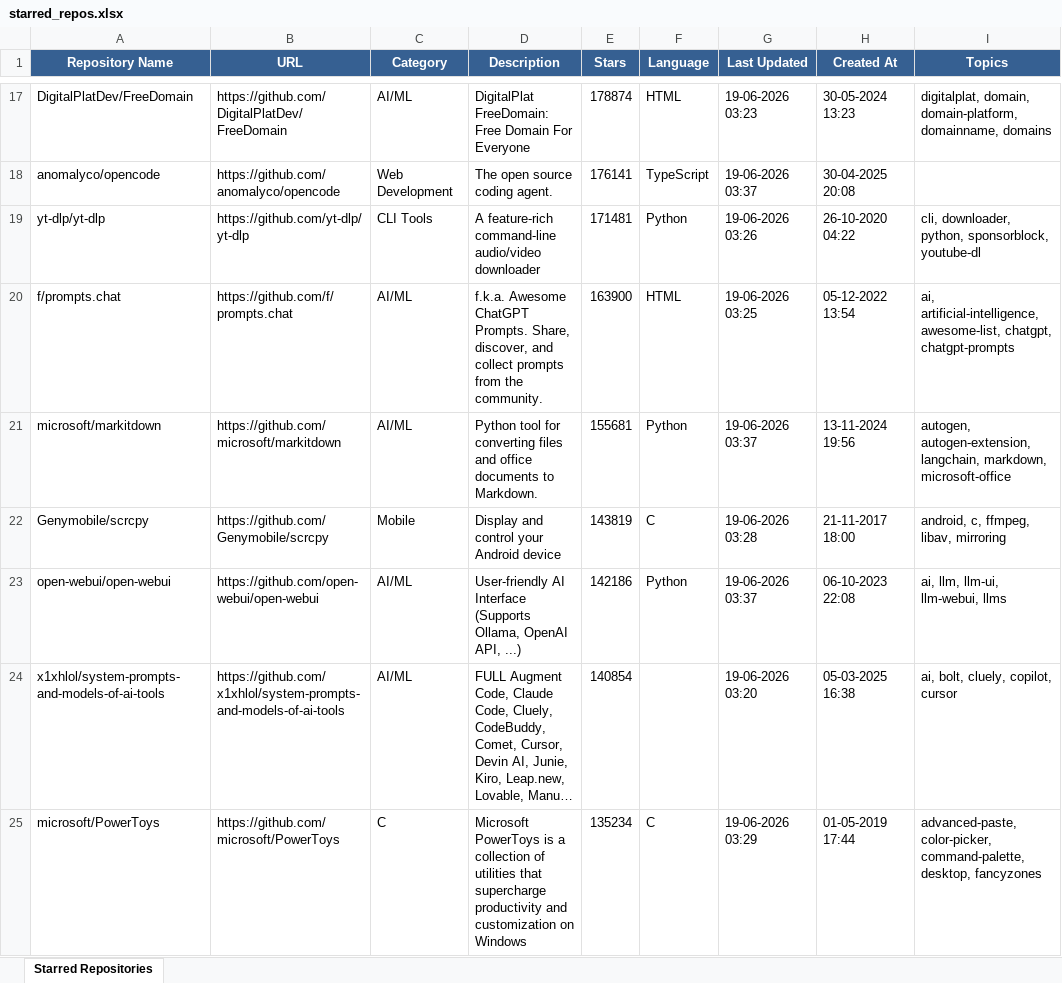
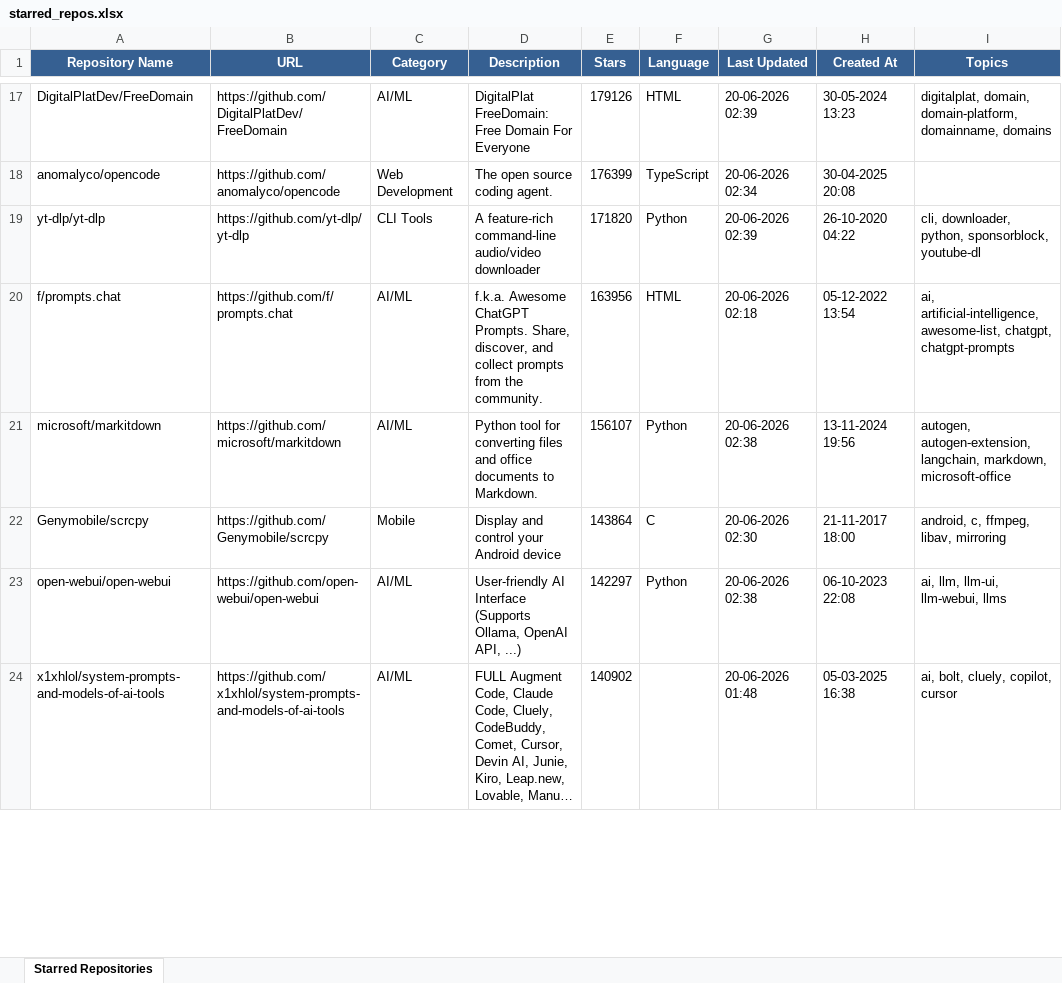
Before and after one commit to ragilmalik/starred-repos, an Excel workbook: starred_repos.xlsx, sheet Starred Repositories, drawn as a sheet; only a part is shown, gaps mark what is left out; long unchanged cells end in …; values as stored, in another font and other column widths than the file's, no borders; removed rows and columns are numbered as before the commit, all else as after; the diff covers the shown part only; the diff names each change by its address in the sheet, - before the commit and + after, or states it on an @@ line.

```diff
--- a/starred_repos.xlsx (sheet Starred Repositories)
+++ b/starred_repos.xlsx (sheet Starred Repositories)
-E17 (Stars): 178874
+E17 (Stars): 179126
-G17 (Last Updated): 19-06-2026 03:23
+G17 (Last Updated): 20-06-2026 02:39
-E18 (Stars): 176141
+E18 (Stars): 176399
-G18 (Last Updated): 19-06-2026 03:37
+G18 (Last Updated): 20-06-2026 02:34
-E19 (Stars): 171481
+E19 (Stars): 171820
-G19 (Last Updated): 19-06-2026 03:26
+G19 (Last Updated): 20-06-2026 02:39
-E20 (Stars): 163900
+E20 (Stars): 163956
-G20 (Last Updated): 19-06-2026 03:25
+G20 (Last Updated): 20-06-2026 02:18
-E21 (Stars): 155681
+E21 (Stars): 156107
-G21 (Last Updated): 19-06-2026 03:37
+G21 (Last Updated): 20-06-2026 02:38
-E22 (Stars): 143819
+E22 (Stars): 143864
-G22 (Last Updated): 19-06-2026 03:28
+G22 (Last Updated): 20-06-2026 02:30
-E23 (Stars): 142186
+E23 (Stars): 142297
-G23 (Last Updated): 19-06-2026 03:37
+G23 (Last Updated): 20-06-2026 02:38
-E24 (Stars): 140854
+E24 (Stars): 140902
-G24 (Last Updated): 19-06-2026 03:20
+G24 (Last Updated): 20-06-2026 01:48
-row 25: microsoft/PowerToys | https://github.com/microsoft/PowerToys | C | Microsoft PowerToys is a collection of utilities that supercharge productivity and customization on Windows | 135234 | C | 19-06-2026 03:29 | 01-05-2019 17:44 | advanced-paste, color-picker, command-palette, desktop, fancyzones
```
Also changed, not shown: 31 added rows, 29 removed rows and 1054 edited cells elsewhere in this sheet, 2 other files.
